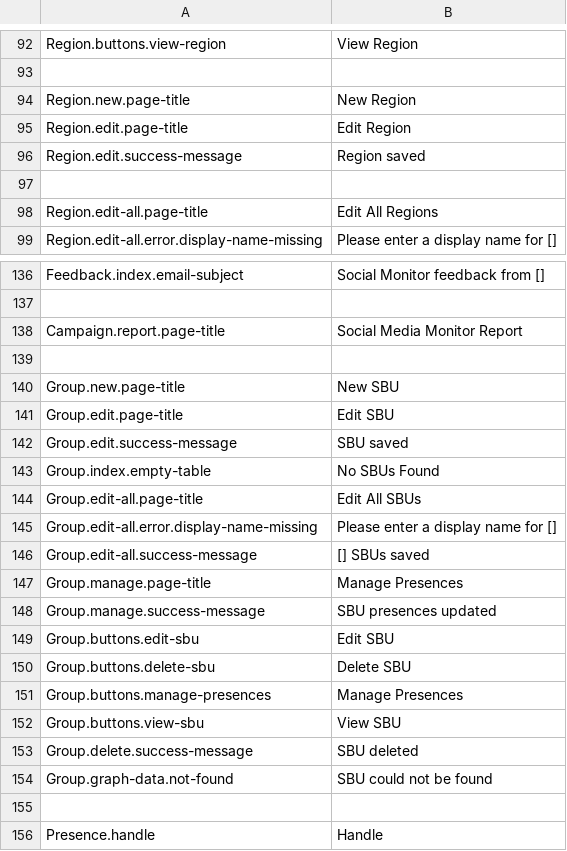
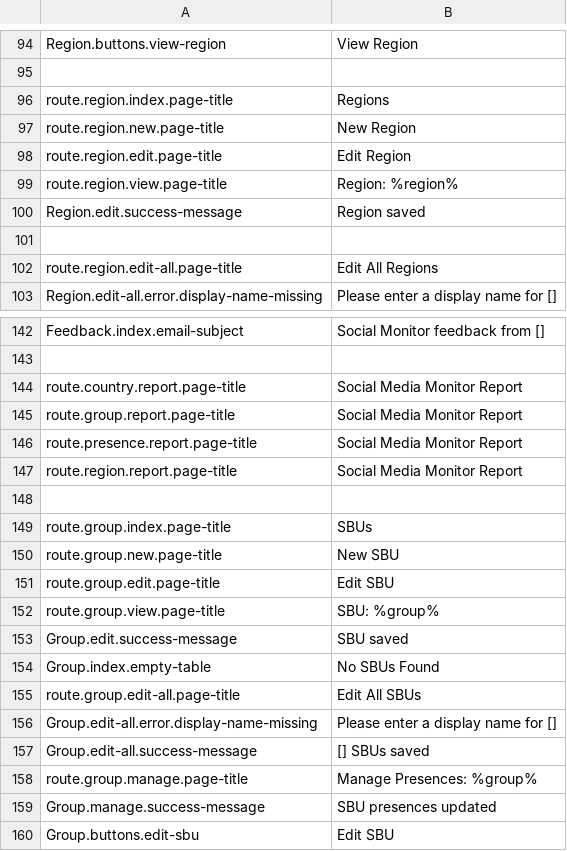
Before and after one commit to outlandishideas/social-monitor, a CSV file: languages/lang.en.csv, drawn as a sheet; only a part is shown, gaps mark what is left out; the shorter side is filled out with more unchanged rows; the diff covers the shown part only.

Commit message:
Moving page title initialisation into base controller; Fixing 'cancel' button on 'new' pages; Adding missing report template; Making navigation menu items independently configurable in languages file; Adding missing favicon on 'notabs' layout

```diff
--- a/languages/lang.en.csv
+++ b/languages/lang.en.csv
@@ -93,7 +95,9 @@
 
-"Region.new.page-title";"New Region"
-"Region.edit.page-title";"Edit Region"
+"route.region.index.page-title";"Regions"
+"route.region.new.page-title";"New Region"
+"route.region.edit.page-title";"Edit Region"
+"route.region.view.page-title";"Region: %region%"
 "Region.edit.success-message";"Region saved"
 
-"Region.edit-all.page-title";"Edit All Regions"
+"route.region.edit-all.page-title";"Edit All Regions"
 "Region.edit-all.error.display-name-missing";"Please enter a display name for []"
@@ -137,12 +143,17 @@
 
-"Campaign.report.page-title";"Social Media Monitor Report"
+"route.country.report.page-title";"Social Media Monitor Report"
+"route.group.report.page-title";"Social Media Monitor Report"
+"route.presence.report.page-title";"Social Media Monitor Report"
+"route.region.report.page-title";"Social Media Monitor Report"
 
-"Group.new.page-title";"New SBU"
-"Group.edit.page-title";"Edit SBU"
+"route.group.index.page-title";"SBUs"
+"route.group.new.page-title";"New SBU"
+"route.group.edit.page-title";"Edit SBU"
+"route.group.view.page-title";"SBU: %group%"
 "Group.edit.success-message";"SBU saved"
 "Group.index.empty-table";"No SBUs Found"
-"Group.edit-all.page-title";"Edit All SBUs"
+"route.group.edit-all.page-title";"Edit All SBUs"
 "Group.edit-all.error.display-name-missing";"Please enter a display name for []"
 "Group.edit-all.success-message";"[] SBUs saved"
-"Group.manage.page-title";"Manage Presences"
+"route.group.manage.page-title";"Manage Presences: %group%"
 "Group.manage.success-message";"SBU presences updated"
```
Also changed, not shown: 36 added rows, 17 removed rows and 13 edited cells elsewhere in this file, 22 other files.
